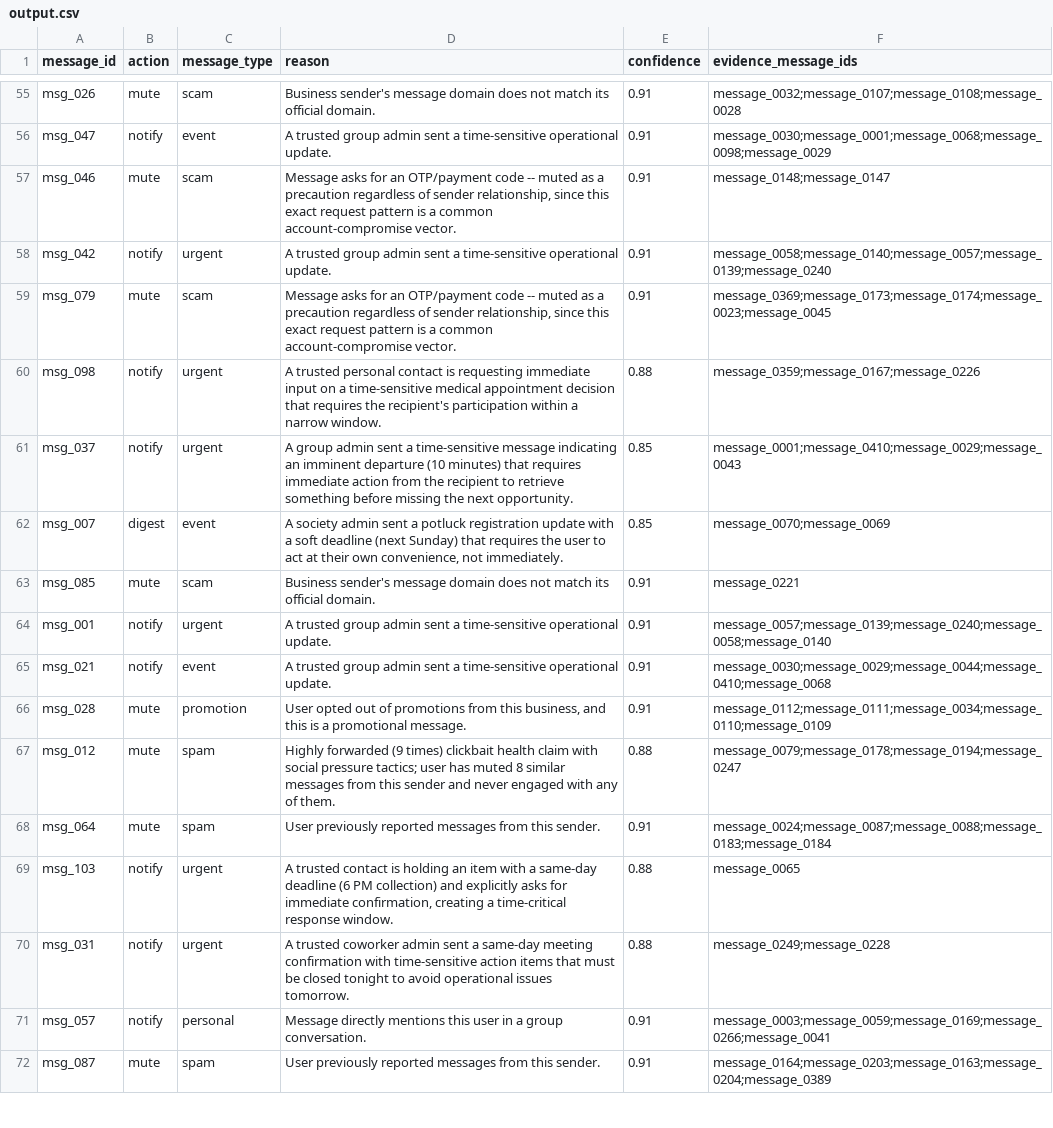
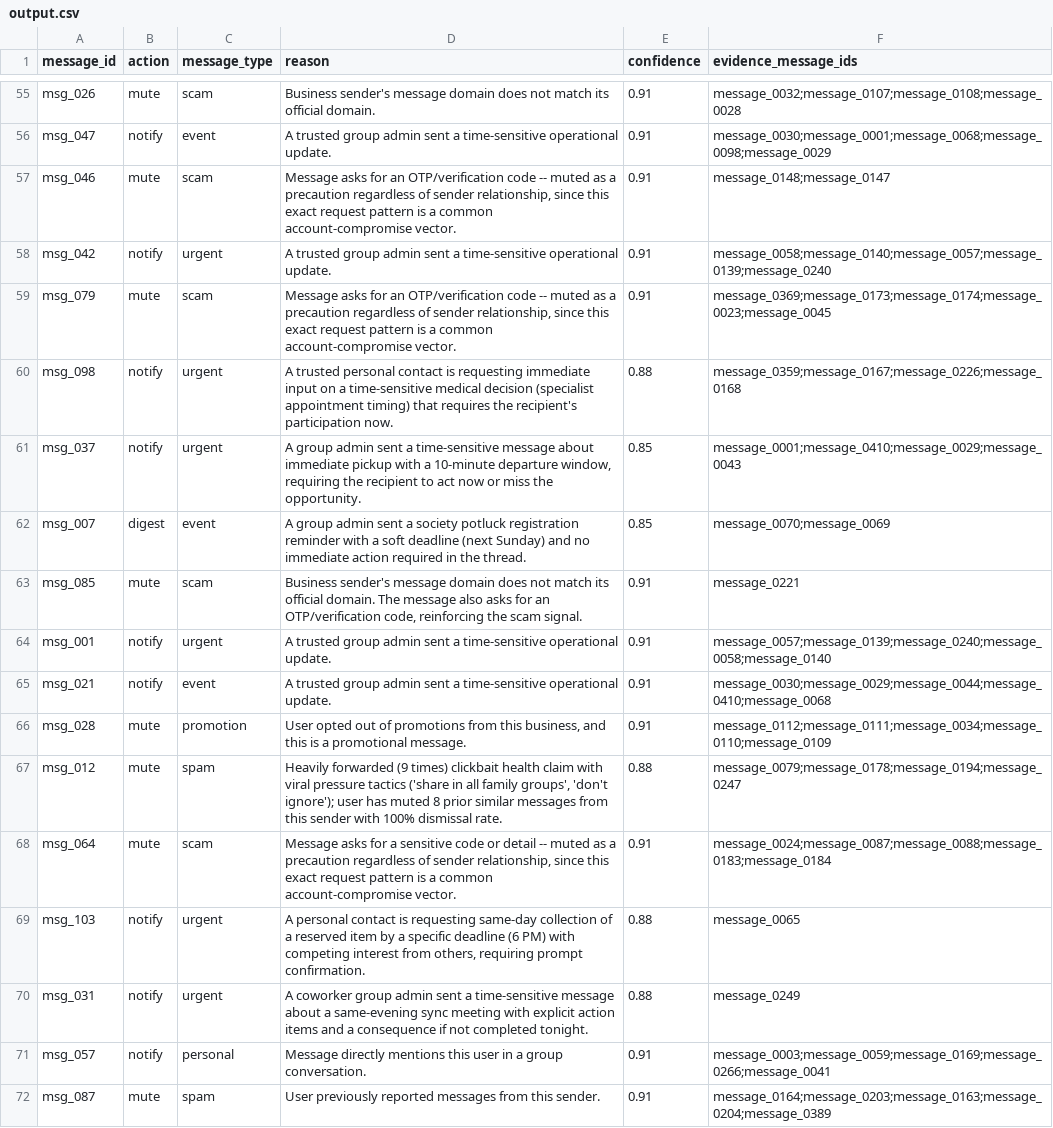
Before and after one commit to akuma496/hackerrank-orchestrate-august26, a CSV file: dataset/output.csv, drawn as a sheet; only a part is shown, gaps mark what is left out; the diff covers the shown part only.

```diff
--- a/dataset/output.csv
+++ b/dataset/output.csv
@@ -56,9 +56,9 @@ msg_026,mute,scam,Business sender's message domain does not match its official d
 msg_047,notify,event,A trusted group admin sent a time-sensitive operational update.,0.91,message_0030;message_0001;message_0068;message_0098;message_0029
-msg_046,mute,scam,"Message asks for an OTP/payment code -- muted as a precaution regardless of sender relationship, since this exact request pattern is a common account-compromise vector.",0.91,message_0148;message_0147
+msg_046,mute,scam,"Message asks for an OTP/verification code -- muted as a precaution regardless of sender relationship, since this exact request pattern is a common account-compromise vector.",0.91,message_0148;message_0147
 msg_042,notify,urgent,A trusted group admin sent a time-sensitive operational update.,0.91,message_0058;message_0140;message_0057;message_0139;message_0240
-msg_079,mute,scam,"Message asks for an OTP/payment code -- muted as a precaution regardless of sender relationship, since this exact request pattern is a common account-compromise vector.",0.91,message_0369;message_0173;message_0174;message_0023;message_0045
-msg_098,notify,urgent,A trusted personal contact is requesting immediate input on a time-sensitive medical appointment decision that requires the recipient's participation within a narrow window.,0.88,message_0359;message_0167;message_0226
-msg_037,notify,urgent,A group admin sent a time-sensitive message indicating an imminent departure (10 minutes) that requires immediate action from the recipient to retrieve something before missing the next opportunity.,0.85,message_0001;message_0410;message_0029;message_0043
-msg_007,digest,event,"A society admin sent a potluck registration update with a soft deadline (next Sunday) that requires the user to act at their own convenience, not immediately.",0.85,message_0070;message_0069
-msg_085,mute,scam,Business sender's message domain does not match its official domain.,0.91,message_0221
+msg_079,mute,scam,"Message asks for an OTP/verification code -- muted as a precaution regardless of sender relationship, since this exact request pattern is a common account-compromise vector.",0.91,message_0369;message_0173;message_0174;message_0023;message_0045
+msg_098,notify,urgent,A trusted personal contact is requesting immediate input on a time-sensitive medical decision (specialist appointment timing) that requires the recipient's participation now.,0.88,message_0359;message_0167;message_0226;message_0168
+msg_037,notify,urgent,"A group admin sent a time-sensitive message about immediate pickup with a 10-minute departure window, requiring the recipient to act now or miss the opportunity.",0.85,message_0001;message_0410;message_0029;message_0043
+msg_007,digest,event,A group admin sent a society potluck registration reminder with a soft deadline (next Sunday) and no immediate action required in the thread.,0.85,message_0070;message_0069
+msg_085,mute,scam,"Business sender's message domain does not match its official domain. The message also asks for an OTP/verification code, reinforcing the scam signal.",0.91,message_0221
 msg_001,notify,urgent,A trusted group admin sent a time-sensitive operational update.,0.91,message_0057;message_0139;message_0240;message_0058;message_0140
@@ -66,6 +66,6 @@ msg_021,notify,event,A trusted group admin sent a time-sensitive operational upd
 msg_028,mute,promotion,"User opted out of promotions from this business, and this is a promotional message.",0.91,message_0112;message_0111;message_0034;message_0110;message_0109
-msg_012,mute,spam,Highly forwarded (9 times) clickbait health claim with social pressure tactics; user has muted 8 similar messages from this sender and never engaged with any of them.,0.88,message_0079;message_0178;message_0194;message_0247
-msg_064,mute,spam,User previously reported messages from this sender.,0.91,message_0024;message_0087;message_0088;message_0183;message_0184
-msg_103,notify,urgent,"A trusted contact is holding an item with a same-day deadline (6 PM collection) and explicitly asks for immediate confirmation, creating a time-critical response window.",0.88,message_0065
-msg_031,notify,urgent,A trusted coworker admin sent a same-day meeting confirmation with time-sensitive action items that must be closed tonight to avoid operational issues tomorrow.,0.88,message_0249;message_0228
+msg_012,mute,spam,"Heavily forwarded (9 times) clickbait health claim with viral pressure tactics ('share in all family groups', 'don't ignore'); user has muted 8 prior similar messages from this sender with 100% dismissal rate.",0.88,message_0079;message_0178;message_0194;message_0247
+msg_064,mute,scam,"Message asks for a sensitive code or detail -- muted as a precaution regardless of sender relationship, since this exact request pattern is a common account-compromise vector.",0.91,message_0024;message_0087;message_0088;message_0183;message_0184
+msg_103,notify,urgent,"A personal contact is requesting same-day collection of a reserved item by a specific deadline (6 PM) with competing interest from others, requiring prompt confirmation.",0.88,message_0065
+msg_031,notify,urgent,A coworker group admin sent a time-sensitive message about a same-evening sync meeting with explicit action items and a consequence if not completed tonight.,0.88,message_0249
 msg_057,notify,personal,Message directly mentions this user in a group conversation.,0.91,message_0003;message_0059;message_0169;message_0266;message_0041
```
Also changed, not shown: 99 edited cells elsewhere in this file, 12 other files.
